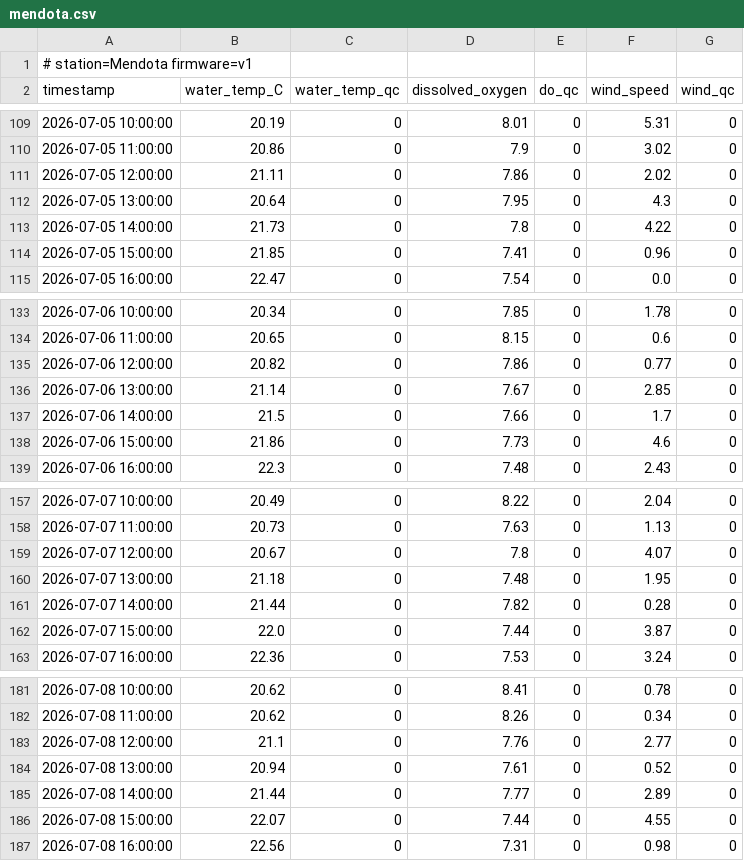
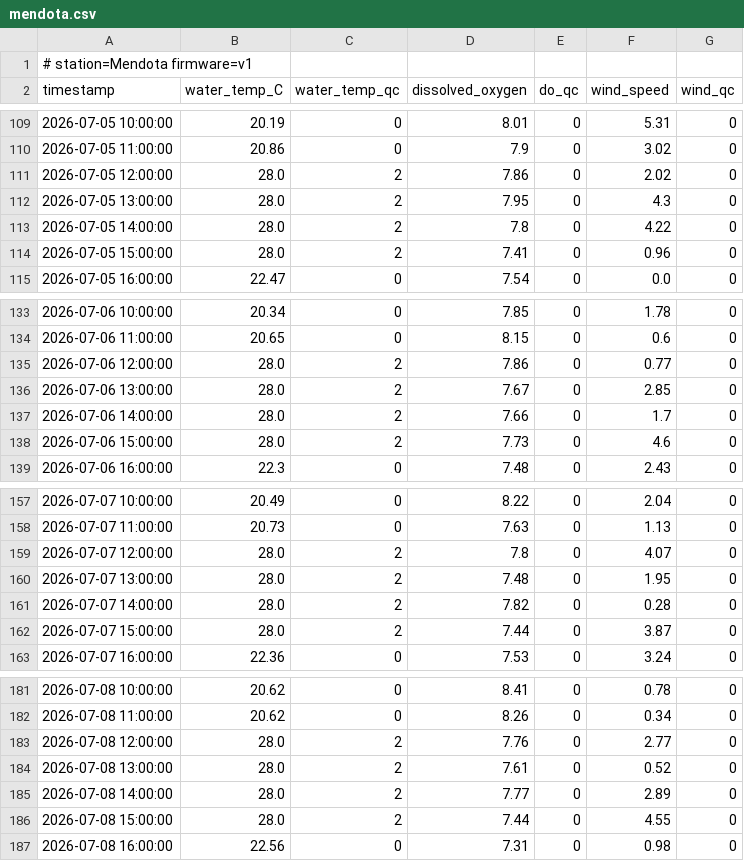
Before and after one commit to yuteshvishnu/agentic-memory-continual-learning, a CSV file: task1_data_and_tasks/data/mendota.csv, drawn as a sheet; only a part is shown, gaps mark what is left out; the diff covers the shown part only.

Commit message:
Person 1: make the quality-flag rule testable on the mean/count tasks
Second C1 gap found in a real run: dropping only the -9999 offline readings but
keeping the suspect flag-1/2 readings left T1/T4/T7/T8/T10 within tolerance, so
they were graded correct and C1 was really tested only on T2/T3.

- generate_data.py: add biased suspect (flag-2) readings in those task windows
  (stuck-high temp over a few afternoons for T1; low-DO excursions for T4/T10;
  per-day biases for T7/T8) so 'drop only -9999' now shifts the answer past
  tolerance. One extra calendar-only DO<5 reading on T10 keeps calendar_day
  distinct from kept_flagged.
- reference.py: add suspect_values() and plant a kept_suspect variant (flag-rule
  message) wherever that mistake is now distinct.
- sanity_check.py: add gate 4 -- on every mean/count task, 'drop only -9999' must
  be outside tolerance, so the flag rule can't go untested. All 10 tasks pass all
  four gates; generation is deterministic.

Note: this changes the correct answers for T1/T4/T7/T8/T10 (recomputed), so a
re-run is needed -- runs were being held anyway.

```diff
--- a/task1_data_and_tasks/data/mendota.csv
+++ b/task1_data_and_tasks/data/mendota.csv
@@ -110,6 +110,6 @@ timestamp,water_temp_C,water_temp_qc,dissolved_oxygen,do_qc,wind_speed,wind_qc
 2026-07-05 11:00:00,20.86,0,7.9,0,3.02,0
-2026-07-05 12:00:00,21.11,0,7.86,0,2.02,0
-2026-07-05 13:00:00,20.64,0,7.95,0,4.3,0
-2026-07-05 14:00:00,21.73,0,7.8,0,4.22,0
-2026-07-05 15:00:00,21.85,0,7.41,0,0.96,0
+2026-07-05 12:00:00,28.0,2,7.86,0,2.02,0
+2026-07-05 13:00:00,28.0,2,7.95,0,4.3,0
+2026-07-05 14:00:00,28.0,2,7.8,0,4.22,0
+2026-07-05 15:00:00,28.0,2,7.41,0,0.96,0
 2026-07-05 16:00:00,22.47,0,7.54,0,0.0,0
@@ -134,6 +134,6 @@ timestamp,water_temp_C,water_temp_qc,dissolved_oxygen,do_qc,wind_speed,wind_qc
 2026-07-06 11:00:00,20.65,0,8.15,0,0.6,0
-2026-07-06 12:00:00,20.82,0,7.86,0,0.77,0
-2026-07-06 13:00:00,21.14,0,7.67,0,2.85,0
-2026-07-06 14:00:00,21.5,0,7.66,0,1.7,0
-2026-07-06 15:00:00,21.86,0,7.73,0,4.6,0
+2026-07-06 12:00:00,28.0,2,7.86,0,0.77,0
+2026-07-06 13:00:00,28.0,2,7.67,0,2.85,0
+2026-07-06 14:00:00,28.0,2,7.66,0,1.7,0
+2026-07-06 15:00:00,28.0,2,7.73,0,4.6,0
 2026-07-06 16:00:00,22.3,0,7.48,0,2.43,0
@@ -158,6 +158,6 @@ timestamp,water_temp_C,water_temp_qc,dissolved_oxygen,do_qc,wind_speed,wind_qc
 2026-07-07 11:00:00,20.73,0,7.63,0,1.13,0
-2026-07-07 12:00:00,20.67,0,7.8,0,4.07,0
-2026-07-07 13:00:00,21.18,0,7.48,0,1.95,0
-2026-07-07 14:00:00,21.44,0,7.82,0,0.28,0
-2026-07-07 15:00:00,22.0,0,7.44,0,3.87,0
+2026-07-07 12:00:00,28.0,2,7.8,0,4.07,0
+2026-07-07 13:00:00,28.0,2,7.48,0,1.95,0
+2026-07-07 14:00:00,28.0,2,7.82,0,0.28,0
+2026-07-07 15:00:00,28.0,2,7.44,0,3.87,0
 2026-07-07 16:00:00,22.36,0,7.53,0,3.24,0
@@ -182,6 +182,6 @@ timestamp,water_temp_C,water_temp_qc,dissolved_oxygen,do_qc,wind_speed,wind_qc
 2026-07-08 11:00:00,20.62,0,8.26,0,0.34,0
-2026-07-08 12:00:00,21.1,0,7.76,0,2.77,0
-2026-07-08 13:00:00,20.94,0,7.61,0,0.52,0
-2026-07-08 14:00:00,21.44,0,7.77,0,2.89,0
-2026-07-08 15:00:00,22.07,0,7.44,0,4.55,0
+2026-07-08 12:00:00,28.0,2,7.76,0,2.77,0
+2026-07-08 13:00:00,28.0,2,7.61,0,0.52,0
+2026-07-08 14:00:00,28.0,2,7.77,0,2.89,0
+2026-07-08 15:00:00,28.0,2,7.44,0,4.55,0
 2026-07-08 16:00:00,22.56,0,7.31,0,0.98,0
```
Also changed, not shown: 8 edited cells elsewhere in this file, task1_data_and_tasks/data/monona.csv, 4 other files.
